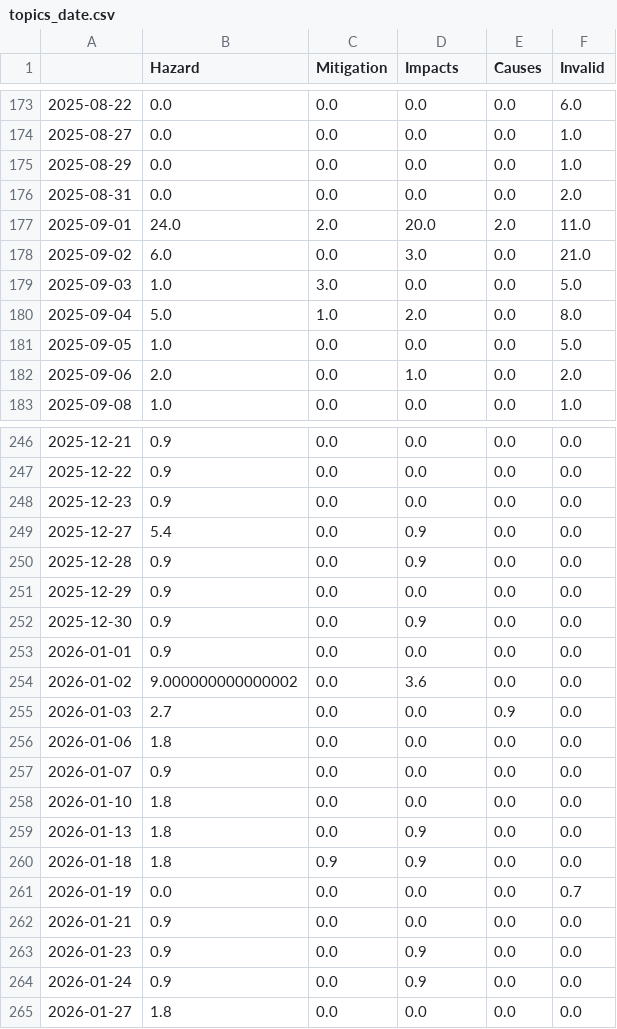
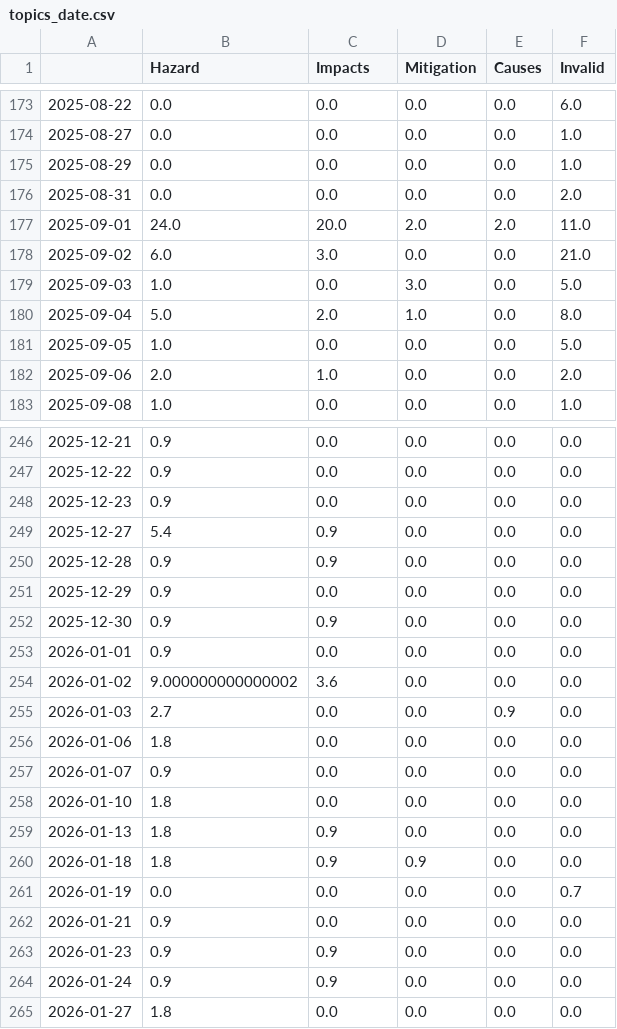
Before and after one commit to MarcoL95-news/earthquakeIsComing, a CSV file: csv/topics_date.csv, drawn as a sheet; only a part is shown, gaps mark what is left out; the diff covers the shown part only.

```diff
--- a/csv/topics_date.csv
+++ b/csv/topics_date.csv
@@ -1 +1 @@
-,Hazard,Mitigation,Impacts,Causes,Invalid
+,Hazard,Impacts,Mitigation,Causes,Invalid
@@ -176,8 +176,8 @@
 2025-08-31,0.0,0.0,0.0,0.0,2.0
-2025-09-01,24.0,2.0,20.0,2.0,11.0
-2025-09-02,6.0,0.0,3.0,0.0,21.0
-2025-09-03,1.0,3.0,0.0,0.0,5.0
-2025-09-04,5.0,1.0,2.0,0.0,8.0
+2025-09-01,24.0,20.0,2.0,2.0,11.0
+2025-09-02,6.0,3.0,0.0,0.0,21.0
+2025-09-03,1.0,0.0,3.0,0.0,5.0
+2025-09-04,5.0,2.0,1.0,0.0,8.0
 2025-09-05,1.0,0.0,0.0,0.0,5.0
-2025-09-06,2.0,0.0,1.0,0.0,2.0
+2025-09-06,2.0,1.0,0.0,0.0,2.0
 2025-09-08,1.0,0.0,0.0,0.0,1.0
@@ -248,8 +248,8 @@
 2025-12-23,0.9,0.0,0.0,0.0,0.0
-2025-12-27,5.4,0.0,0.9,0.0,0.0
-2025-12-28,0.9,0.0,0.9,0.0,0.0
+2025-12-27,5.4,0.9,0.0,0.0,0.0
+2025-12-28,0.9,0.9,0.0,0.0,0.0
 2025-12-29,0.9,0.0,0.0,0.0,0.0
-2025-12-30,0.9,0.0,0.9,0.0,0.0
+2025-12-30,0.9,0.9,0.0,0.0,0.0
 2026-01-01,0.9,0.0,0.0,0.0,0.0
-2026-01-02,9.000000000000002,0.0,3.6,0.0,0.0
+2026-01-02,9.000000000000002,3.6,0.0,0.0,0.0
 2026-01-03,2.7,0.0,0.0,0.9,0.0
@@ -258,3 +258,3 @@
 2026-01-10,1.8,0.0,0.0,0.0,0.0
-2026-01-13,1.8,0.0,0.9,0.0,0.0
+2026-01-13,1.8,0.9,0.0,0.0,0.0
 2026-01-18,1.8,0.9,0.9,0.0,0.0
@@ -262,4 +262,4 @@
 2026-01-21,0.9,0.0,0.0,0.0,0.0
-2026-01-23,0.9,0.0,0.9,0.0,0.0
-2026-01-24,0.9,0.0,0.9,0.0,0.0
+2026-01-23,0.9,0.9,0.0,0.0,0.0
+2026-01-24,0.9,0.9,0.0,0.0,0.0
 2026-01-27,1.8,0.0,0.0,0.0,0.0
```
Also changed, not shown: 3 added rows and 93 edited cells elsewhere in this file, 9 other files.
